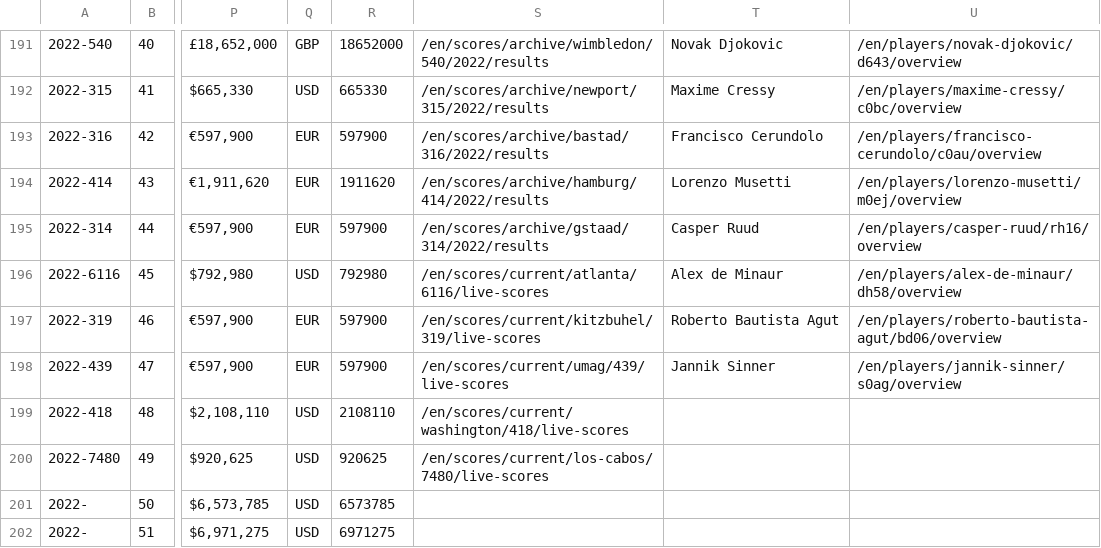
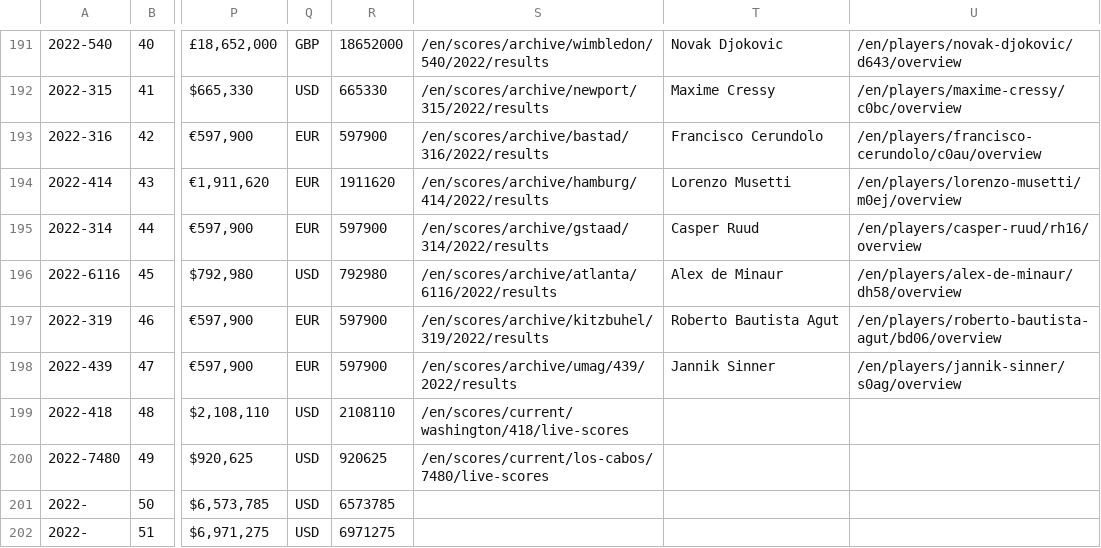
Before and after one commit to serve-and-volley/atp-world-tour-tennis-data, a CSV file: csv/1_tournaments/tournaments_2020-2022.csv, drawn as a sheet; only a part is shown, gaps mark what is left out; the diff names each change by its address in the sheet, - before the commit and + after, or states it on an @@ line.

```diff
--- a/csv/1_tournaments/tournaments_2020-2022.csv
+++ b/csv/1_tournaments/tournaments_2020-2022.csv
-S196: /en/scores/current/atlanta/6116/live-scores
+S196: /en/scores/archive/atlanta/6116/2022/results
-S197: /en/scores/current/kitzbuhel/319/live-scores
+S197: /en/scores/archive/kitzbuhel/319/2022/results
-S198: /en/scores/current/umag/439/live-scores
+S198: /en/scores/archive/umag/439/2022/results
```
